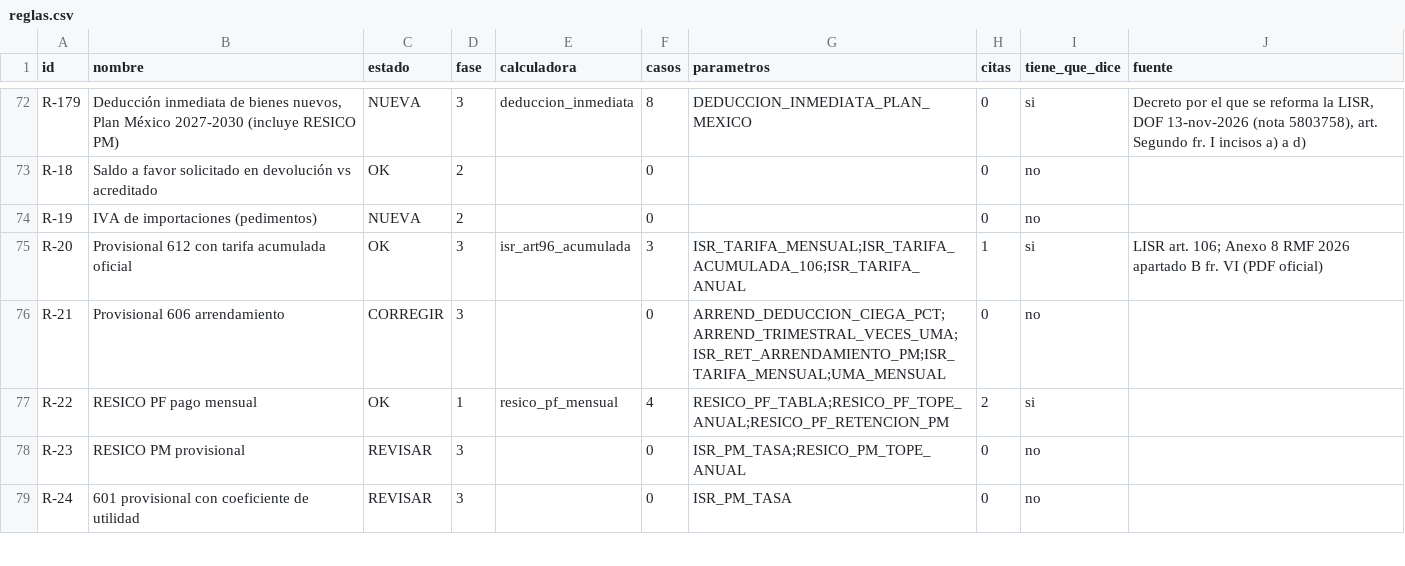
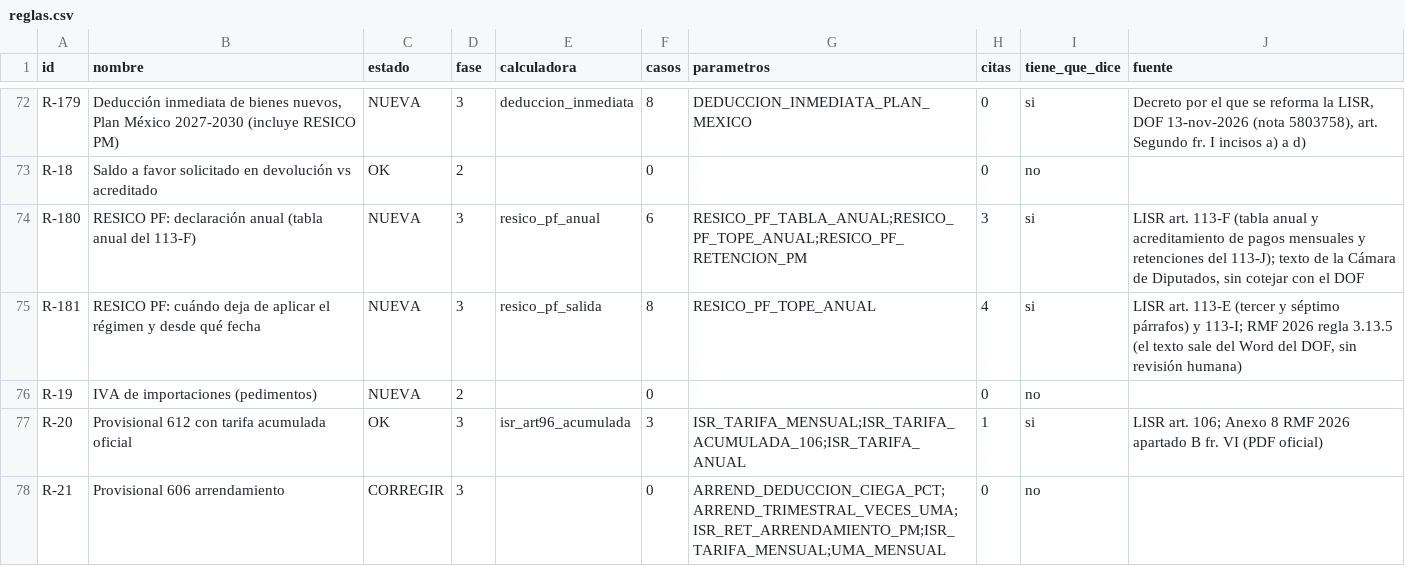
Before and after one commit to Erickddp/inteligencia-mx, a CSV file: datos_abiertos/reglas.csv, drawn as a sheet; only a part is shown, gaps mark what is left out; the shorter side is filled out with more unchanged rows.

```diff
--- a/datos_abiertos/reglas.csv
+++ b/datos_abiertos/reglas.csv
@@ -73,2 +73,4 @@ R-179,"Deducción inmediata de bienes nuevos, Plan México 2027-2030 (incluye RE
 R-18,Saldo a favor solicitado en devolución vs acreditado,OK,2,,0,,0,no,
+R-180,RESICO PF: declaración anual (tabla anual del 113-F),NUEVA,3,resico_pf_anual,6,RESICO_PF_TABLA_ANUAL;RESICO_PF_TOPE_ANUAL;RESICO_PF_RETENCION_PM,3,si,"LISR art. 113-F (tabla anual y acreditamiento de pagos mensuales y retenciones del 113-J); texto de la Cámara de Diputados, sin cotejar con el DOF"
+R-181,RESICO PF: cuándo deja de aplicar el régimen y desde qué fecha,NUEVA,3,resico_pf_salida,8,RESICO_PF_TOPE_ANUAL,4,si,"LISR art. 113-E (tercer y séptimo párrafos) y 113-I; RMF 2026 regla 3.13.5 (el texto sale del Word del DOF, sin revisión humana)"
 R-19,IVA de importaciones (pedimentos),NUEVA,2,,0,,0,no,
```
Also changed, not shown: datos_abiertos/citas.csv, datos_abiertos/cotejo_pendiente.csv, 5 other files.
